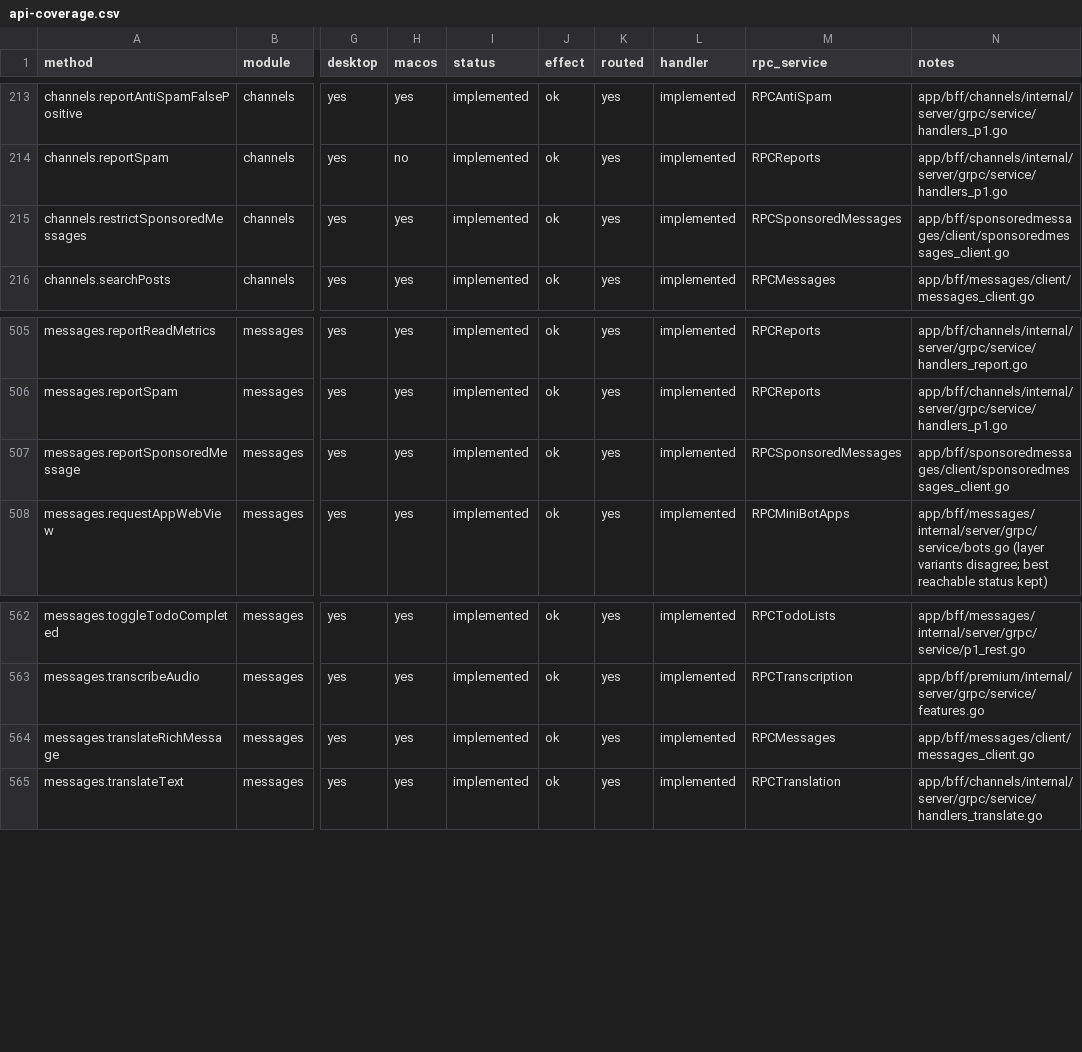
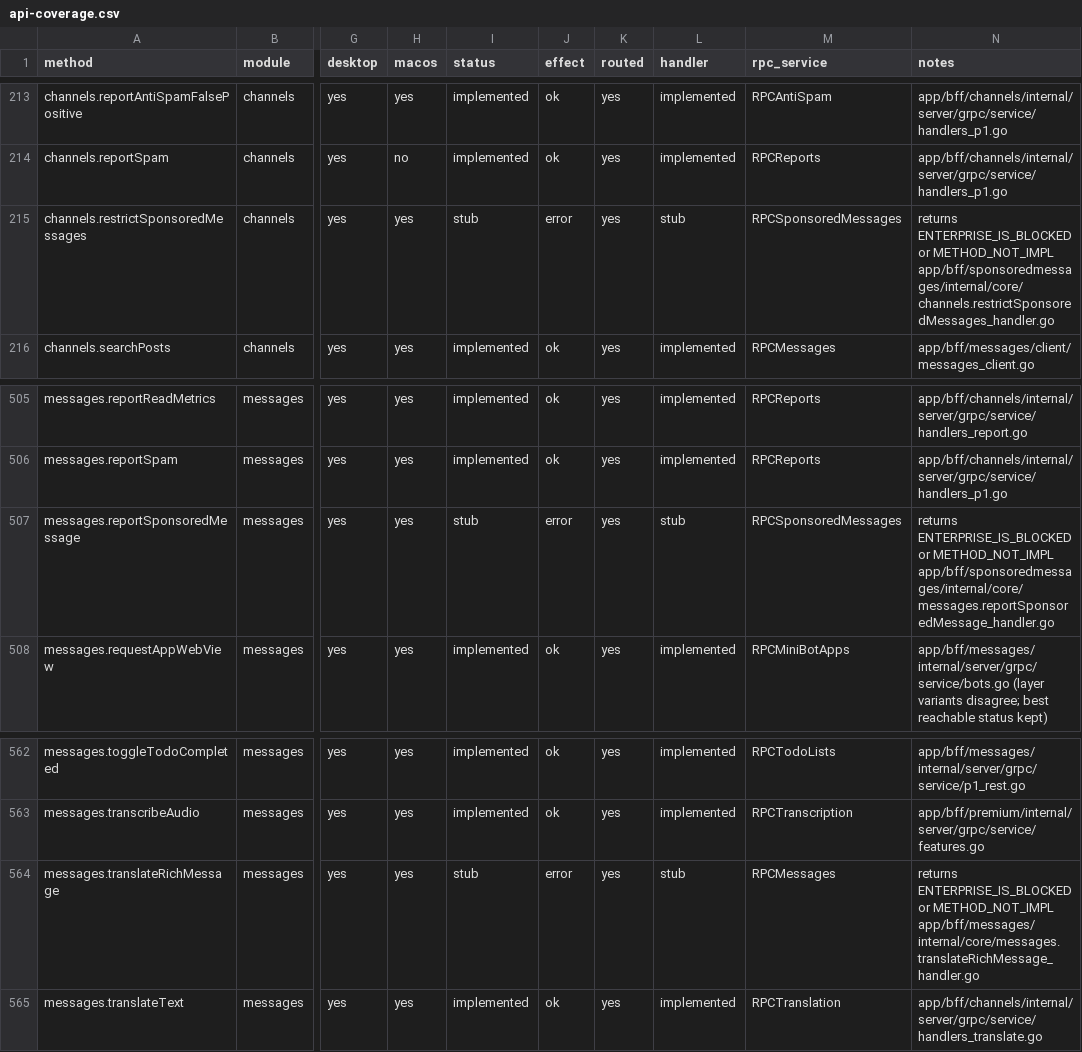
Before and after one commit to tellomi/teamgram-server, a CSV file: docs/api-coverage.csv, drawn as a sheet; only a part is shown, gaps mark what is left out; the diff covers the shown part only; the diff names each change by its address in the sheet, - before the commit and + after, or states it on an @@ line.

```diff
--- a/docs/api-coverage.csv
+++ b/docs/api-coverage.csv
-I215 (status): implemented
+I215 (status): stub
-J215 (effect): ok
+J215 (effect): error
-L215 (handler): implemented
+L215 (handler): stub
-N215 (notes): app/bff/sponsoredmessages/client/sponsoredmessages_client.go
+N215 (notes): returns ENTERPRISE_IS_BLOCKED or METHOD_NOT_IMPL app/bff/sponsoredmessages/internal/core/channels.restrictSponsoredMessages_handler.go
-I507 (status): implemented
+I507 (status): stub
-J507 (effect): ok
+J507 (effect): error
-L507 (handler): implemented
+L507 (handler): stub
-N507 (notes): app/bff/sponsoredmessages/client/sponsoredmessages_client.go
+N507 (notes): returns ENTERPRISE_IS_BLOCKED or METHOD_NOT_IMPL app/bff/sponsoredmessages/internal/core/messages.reportSponsoredMessage_handler.go
-I564 (status): implemented
+I564 (status): stub
-J564 (effect): ok
+J564 (effect): error
-L564 (handler): implemented
+L564 (handler): stub
-N564 (notes): app/bff/messages/client/messages_client.go
+N564 (notes): returns ENTERPRISE_IS_BLOCKED or METHOD_NOT_IMPL app/bff/messages/internal/core/messages.translateRichMessage_handler.go
```
Also changed, not shown: 72 edited cells elsewhere in this file, 18 other files.
